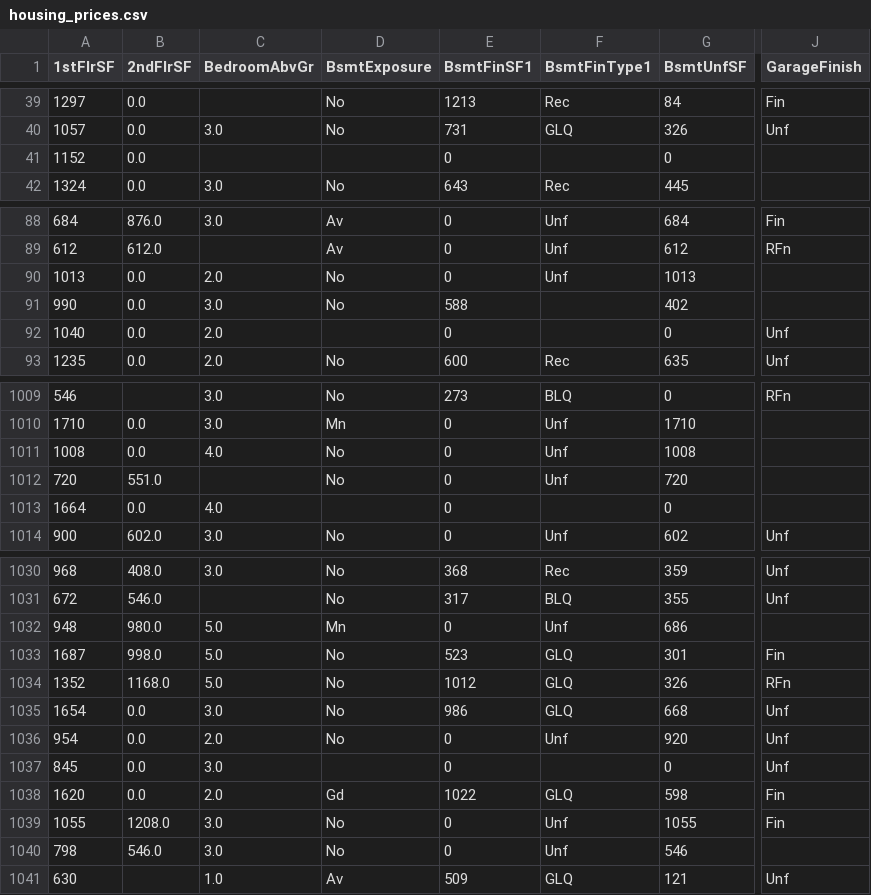
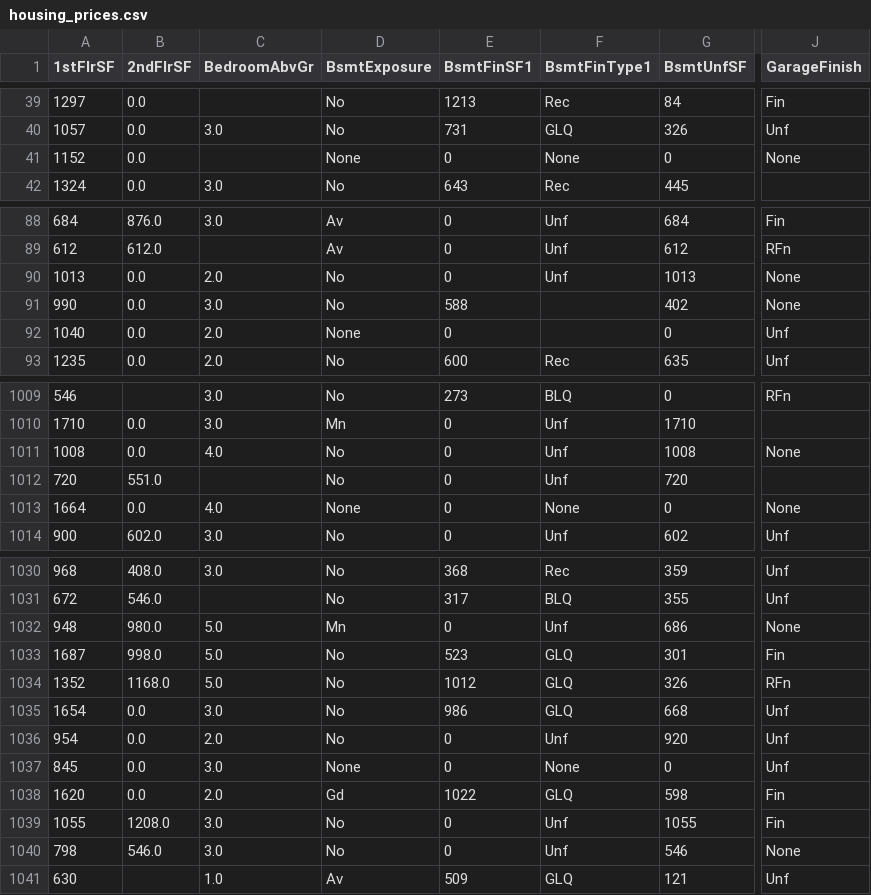
Before and after one commit to BjornBishop/PP5-ML, a CSV file: outputs/datasets/collection/housing_prices.csv, drawn as a sheet; only a part is shown, gaps mark what is left out; the diff covers the shown part only; the diff names each change by its address in the sheet, - before the commit and + after, or states it on an @@ line.

```diff
--- a/outputs/datasets/collection/housing_prices.csv
+++ b/outputs/datasets/collection/housing_prices.csv
-D41 (BsmtExposure): (empty)
+D41 (BsmtExposure): None
-F41 (BsmtFinType1): (empty)
+F41 (BsmtFinType1): None
-J41 (GarageFinish): (empty)
+J41 (GarageFinish): None
-J90:J91 (GarageFinish): (empty)
+J90:J91 (GarageFinish): None
-D92 (BsmtExposure): (empty)
+D92 (BsmtExposure): None
-J1011 (GarageFinish): (empty)
+J1011 (GarageFinish): None
-D1013 (BsmtExposure): (empty)
+D1013 (BsmtExposure): None
-F1013 (BsmtFinType1): (empty)
+F1013 (BsmtFinType1): None
-J1013 (GarageFinish): (empty)
+J1013 (GarageFinish): None
-J1032 (GarageFinish): (empty)
+J1032 (GarageFinish): None
-D1037 (BsmtExposure): (empty)
+D1037 (BsmtExposure): None
-F1037 (BsmtFinType1): (empty)
+F1037 (BsmtFinType1): None
-J1040 (GarageFinish): (empty)
+J1040 (GarageFinish): None
```
Also changed, not shown: 128 edited cells elsewhere in this file, 6 other files.
